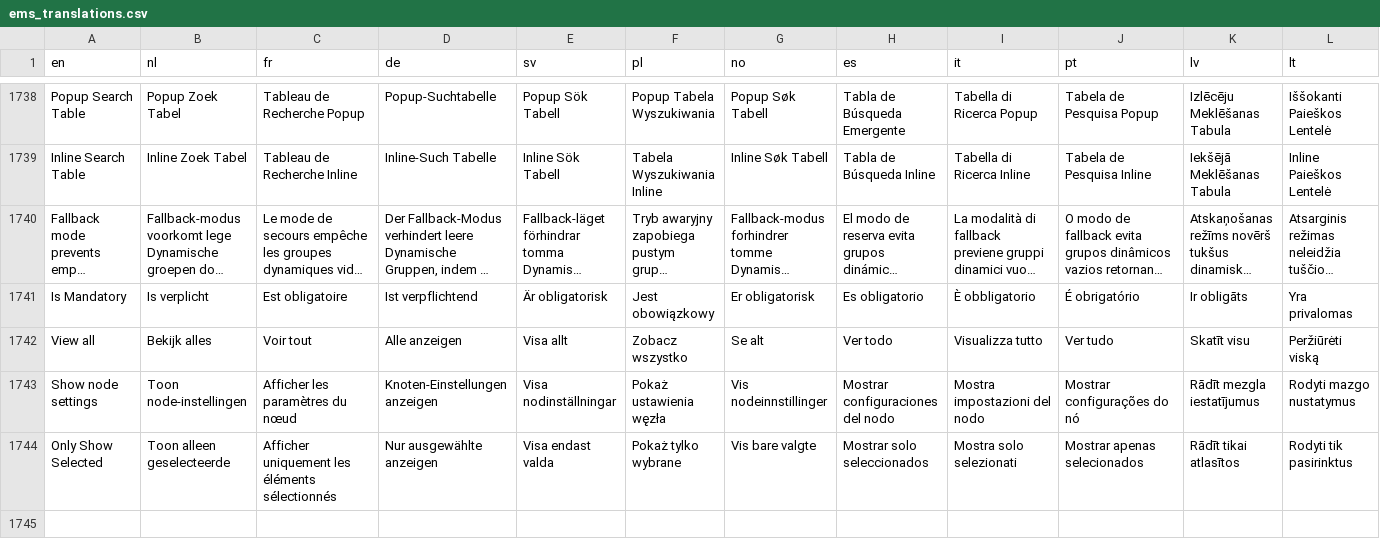
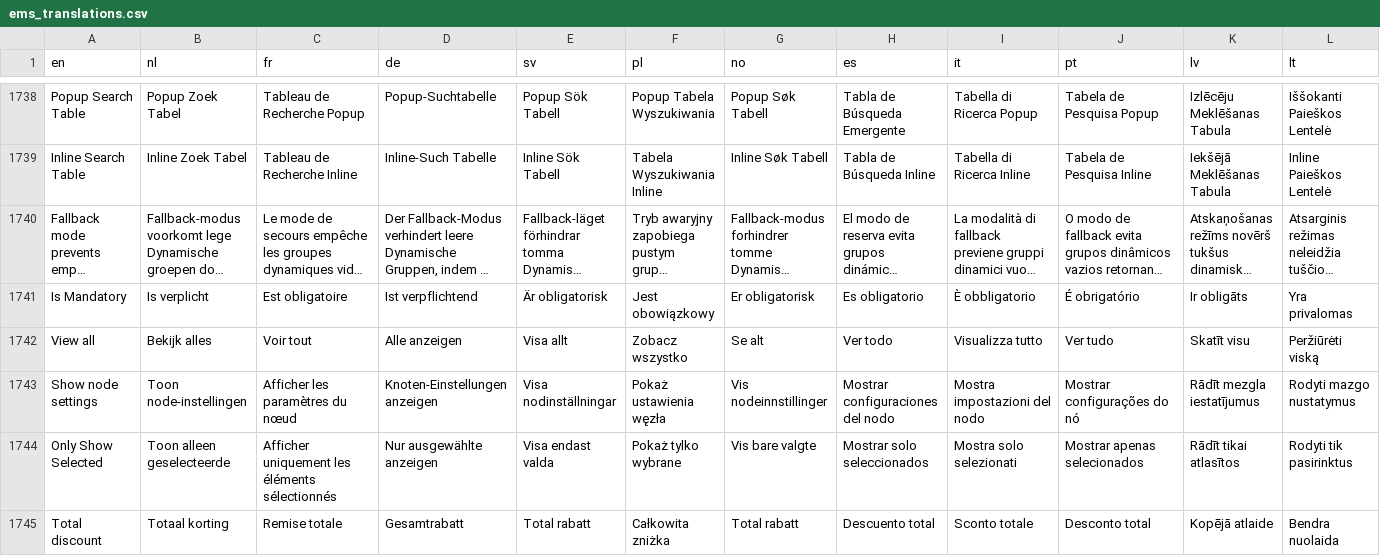
Before and after one commit to Elfsquad/translations, a CSV file: ems_translations.csv, drawn as a sheet; only a part is shown, gaps mark what is left out; long unchanged cells end in ….

```diff
--- a/ems_translations.csv
+++ b/ems_translations.csv
@@ -1744 +1744,2 @@ Show node settings;Toon node-instellingen;Afficher les paramètres du nœud;Knot
 Only Show Selected;Toon alleen geselecteerde;Afficher uniquement les éléments sélectionnés;Nur ausgewählte anzeigen;Visa endast valda;Pokaż tylko wybrane;Vis bare valgte;Mostrar solo seleccionados;Mostra solo selezionati;Mostrar apenas selecionados;Rādīt tikai atlasītos;Rodyti tik pasirinktus
+Total discount;Totaal korting;Remise totale;Gesamtrabatt;Total rabatt;Całkowita zniżka;Total rabatt;Descuento total;Sconto totale;Desconto total;Kopējā atlaide;Bendra nuolaida
```
